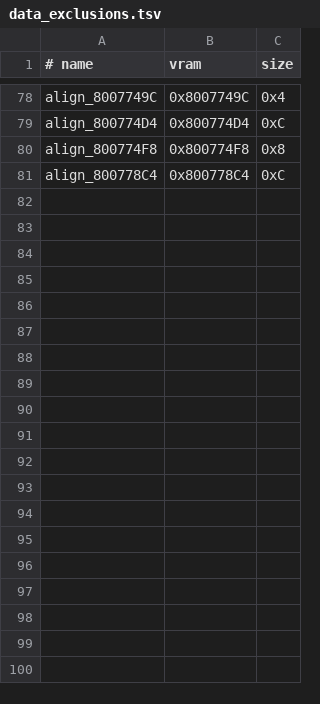
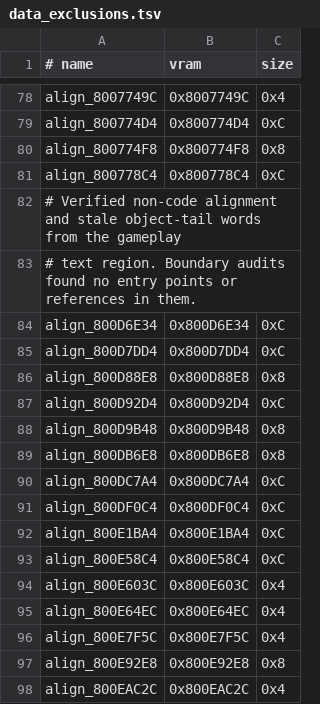
Before and after one commit to TheGh0stShip/BattleTanx-Global-Assault, a TSV file: config/us/data_exclusions.tsv, drawn as a sheet; only a part is shown, gaps mark what is left out.

Commit message:
Match gameplay helpers and classify alignment data

```diff
--- a/config/us/data_exclusions.tsv
+++ b/config/us/data_exclusions.tsv
@@ -81 +81,18 @@ align_800774F8	0x800774F8	0x8
 align_800778C4	0x800778C4	0xC
+# Verified non-code alignment and stale object-tail words from the gameplay
+# text region. Boundary audits found no entry points or references in them.
+align_800D6E34	0x800D6E34	0xC
+align_800D7DD4	0x800D7DD4	0xC
+align_800D88E8	0x800D88E8	0x8
+align_800D92D4	0x800D92D4	0xC
+align_800D9B48	0x800D9B48	0x8
+align_800DB6E8	0x800DB6E8	0x8
+align_800DC7A4	0x800DC7A4	0xC
+align_800DF0C4	0x800DF0C4	0xC
+align_800E1BA4	0x800E1BA4	0xC
+align_800E58C4	0x800E58C4	0xC
+align_800E603C	0x800E603C	0x4
+align_800E64EC	0x800E64EC	0x4
+align_800E7F5C	0x800E7F5C	0x4
+align_800E92E8	0x800E92E8	0x8
+align_800EAC2C	0x800EAC2C	0x4
```
Also changed, not shown: 6 other files.
